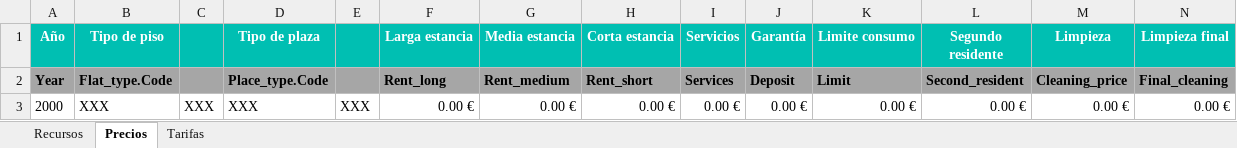
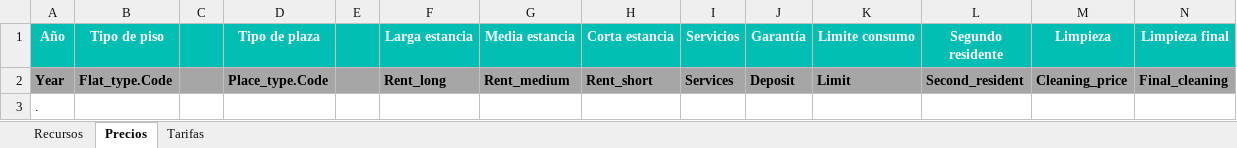
Before and after one commit to alejandro-andre/cotown-back, an Excel workbook: templates/recursos.xlsx, sheet Precios, drawn as a sheet; values as stored, in another font and other column widths than the file's, no borders; removed rows and columns are numbered as before the commit, all else as after; the diff names each change by its address in the sheet, - before the commit and + after, or states it on an @@ line.

Commit message:
Template changes

```diff
--- a/templates/recursos.xlsx (sheet Precios)
+++ b/templates/recursos.xlsx (sheet Precios)
-row 3: 2000 | XXX | XXX | XXX | XXX | 0.00 € | 0.00 € | 0.00 € | 0.00 € | 0.00 € | 0.00 € | 0.00 € | 0.00 € | 0.00 €
+row 3: .
```
Also changed, not shown: sheet Tarifas, sheet Recursos, templates/precios.xlsx, 1 other file.
